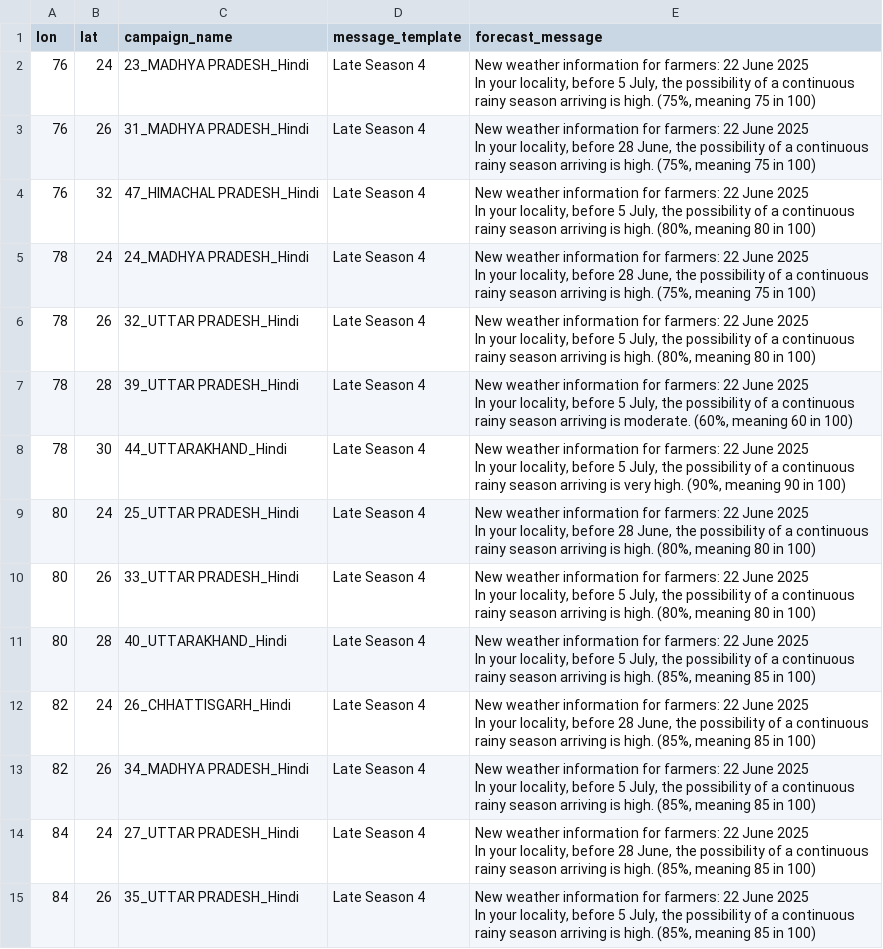
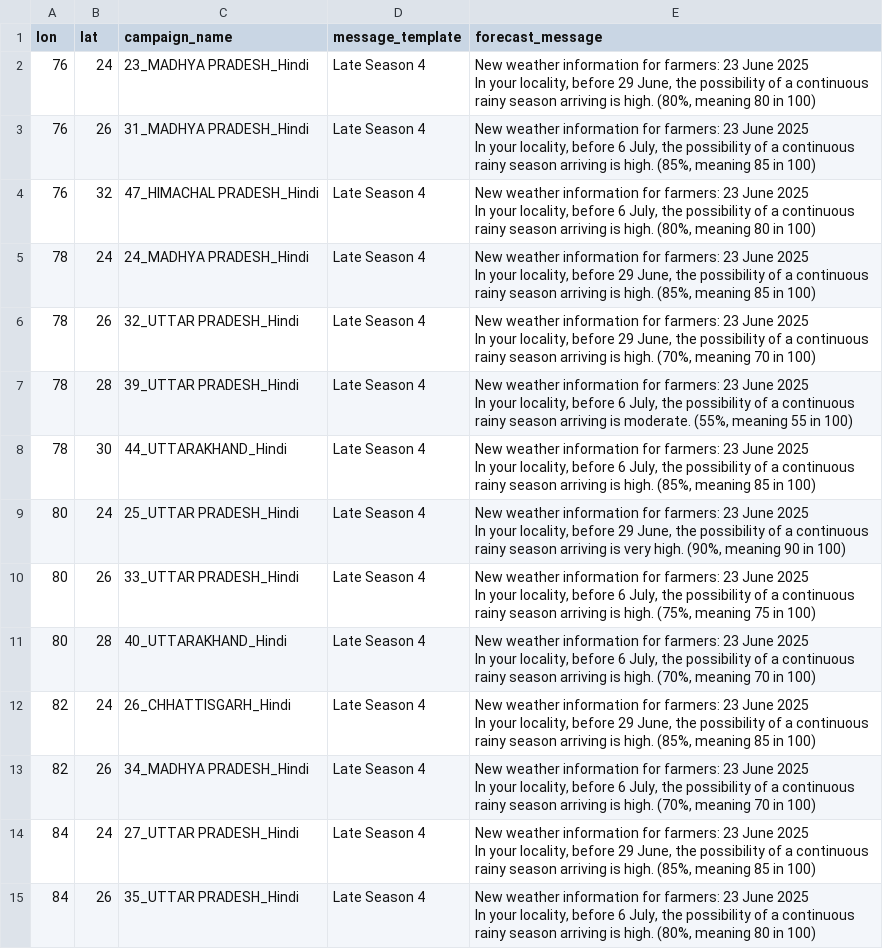
Before and after one commit to envfluids/monsoon-operational, a CSV file: docs/assets/data/message_templates_output_eng.csv, drawn as a sheet; ↵ is a line break in a cell; the diff names each change by its address in the sheet, - before the commit and + after, or states it on an @@ line.

```diff
--- a/docs/assets/data/message_templates_output_eng.csv
+++ b/docs/assets/data/message_templates_output_eng.csv
-E2 (forecast_message): …for farmers: 22 June 2025 ↵ In your locality, before 5 July, the possibility of a continuous rainy season arriving is high. (75%, meaning 75 in 100)
+E2 (forecast_message): …for farmers: 23 June 2025 ↵ In your locality, before 29 June, the possibility of a continuous rainy season arriving is high. (80%, meaning 80 in 100)
-E3 (forecast_message): …for farmers: 22 June 2025 ↵ In your locality, before 28 June, the possibility of a continuous rainy season arriving is high. (75%, meaning 75 in 100)
+E3 (forecast_message): …for farmers: 23 June 2025 ↵ In your locality, before 6 July, the possibility of a continuous rainy season arriving is high. (85%, meaning 85 in 100)
-E4 (forecast_message): …for farmers: 22 June 2025 ↵ In your locality, before 5 July, the…
+E4 (forecast_message): …for farmers: 23 June 2025 ↵ In your locality, before 6 July, the…
-E5 (forecast_message): …for farmers: 22 June 2025 ↵ In your locality, before 28 June, the possibility of a continuous rainy season arriving is high. (75%, meaning 75 in 100)
+E5 (forecast_message): …for farmers: 23 June 2025 ↵ In your locality, before 29 June, the possibility of a continuous rainy season arriving is high. (85%, meaning 85 in 100)
-E6 (forecast_message): …for farmers: 22 June 2025 ↵ In your locality, before 5 July, the possibility of a continuous rainy season arriving is high. (80%, meaning 80 in 100)
+E6 (forecast_message): …for farmers: 23 June 2025 ↵ In your locality, before 29 June, the possibility of a continuous rainy season arriving is high. (70%, meaning 70 in 100)
-E7 (forecast_message): …for farmers: 22 June 2025 ↵ In your locality, before 5 July, the possibility of a continuous rainy season arriving is moderate. (60%, meaning 60 in 100)
+E7 (forecast_message): …for farmers: 23 June 2025 ↵ In your locality, before 6 July, the possibility of a continuous rainy season arriving is moderate. (55%, meaning 55 in 100)
-E8 (forecast_message): …for farmers: 22 June 2025 ↵ In your locality, before 5 July, the possibility of a continuous rainy season arriving is very high. (90%, meaning 90 in 100)
+E8 (forecast_message): …for farmers: 23 June 2025 ↵ In your locality, before 6 July, the possibility of a continuous rainy season arriving is high. (85%, meaning 85 in 100)
-E9 (forecast_message): …for farmers: 22 June 2025 ↵ In your locality, before 28 June, the possibility of a continuous rainy season arriving is high. (80%, meaning 80 in 100)
+E9 (forecast_message): …for farmers: 23 June 2025 ↵ In your locality, before 29 June, the possibility of a continuous rainy season arriving is very high. (90%, meaning 90 in 100)
-E10 (forecast_message): …for farmers: 22 June 2025 ↵ In your locality, before 5 July, the possibility of a continuous rainy season arriving is high. (80%, meaning 80 in 100)
+E10 (forecast_message): …for farmers: 23 June 2025 ↵ In your locality, before 6 July, the possibility of a continuous rainy season arriving is high. (75%, meaning 75 in 100)
-E11 (forecast_message): …for farmers: 22 June 2025 ↵ In your locality, before 5 July, the possibility of a continuous rainy season arriving is high. (85%, meaning 85 in 100)
+E11 (forecast_message): …for farmers: 23 June 2025 ↵ In your locality, before 6 July, the possibility of a continuous rainy season arriving is high. (70%, meaning 70 in 100)
-E12 (forecast_message): …for farmers: 22 June 2025 ↵ In your locality, before 28 June, the…
+E12 (forecast_message): …for farmers: 23 June 2025 ↵ In your locality, before 29 June, the…
-E13 (forecast_message): …for farmers: 22 June 2025 ↵ In your locality, before 5 July, the possibility of a continuous rainy season arriving is high. (85%, meaning 85 in 100)
+E13 (forecast_message): …for farmers: 23 June 2025 ↵ In your locality, before 6 July, the possibility of a continuous rainy season arriving is high. (70%, meaning 70 in 100)
-E14 (forecast_message): …for farmers: 22 June 2025 ↵ In your locality, before 28 June, the…
+E14 (forecast_message): …for farmers: 23 June 2025 ↵ In your locality, before 29 June, the…
-E15 (forecast_message): …for farmers: 22 June 2025 ↵ In your locality, before 5 July, the possibility of a continuous rainy season arriving is high. (85%, meaning 85 in 100)
+E15 (forecast_message): …for farmers: 23 June 2025 ↵ In your locality, before 6 July, the possibility of a continuous rainy season arriving is high. (80%, meaning 80 in 100)
```
Also changed, not shown: 2 other files.
